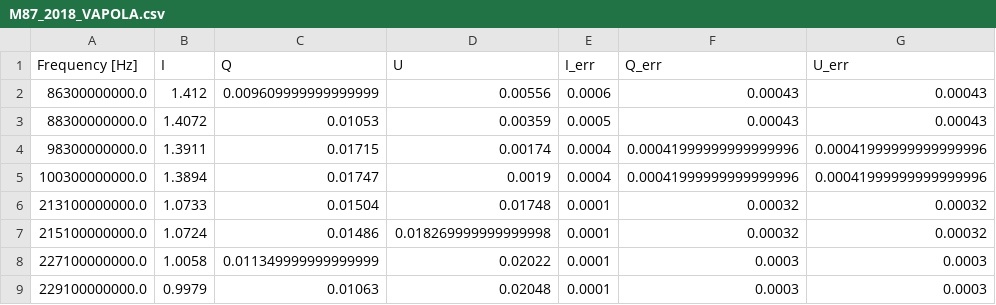
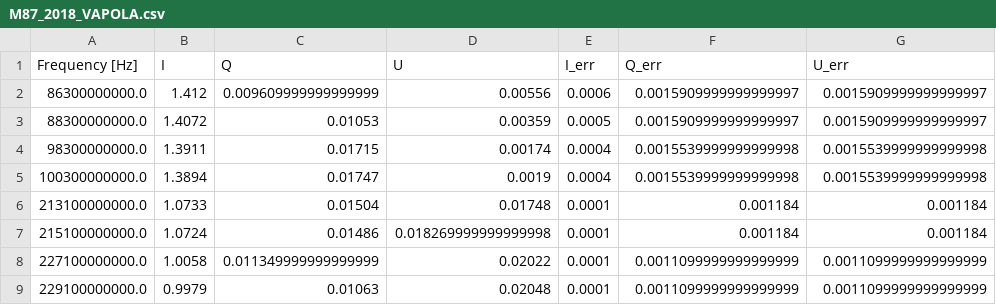
Before and after one commit to medoug7/polvista, a CSV file: assets/data/M87_2018_VAPOLA.csv, drawn as a sheet.

```diff
--- a/assets/data/M87_2018_VAPOLA.csv
+++ b/assets/data/M87_2018_VAPOLA.csv
@@ -1,9 +1,9 @@
 Frequency [Hz],I,Q,U,I_err,Q_err,U_err
-86300000000.0,1.412,0.009609999999999999,0.00556,0.0006,0.00043,0.00043
-88300000000.0,1.4072,0.01053,0.00359,0.0005,0.00043,0.00043
-98300000000.0,1.3911,0.01715,0.00174,0.0004,0.00041999999999999996,0.00041999999999999996
-100300000000.0,1.3894,0.01747,0.0019,0.0004,0.00041999999999999996,0.00041999999999999996
-213100000000.0,1.0733,0.01504,0.01748,0.0001,0.00032,0.00032
-215100000000.0,1.0724,0.01486,0.018269999999999998,0.0001,0.00032,0.00032
-227100000000.0,1.0058,0.011349999999999999,0.02022,0.0001,0.0003,0.0003
-229100000000.0,0.9979,0.01063,0.02048,0.0001,0.0003,0.0003
+86300000000.0,1.412,0.009609999999999999,0.00556,0.0006,0.0015909999999999997,0.0015909999999999997
+88300000000.0,1.4072,0.01053,0.00359,0.0005,0.0015909999999999997,0.0015909999999999997
+98300000000.0,1.3911,0.01715,0.00174,0.0004,0.0015539999999999998,0.0015539999999999998
+100300000000.0,1.3894,0.01747,0.0019,0.0004,0.0015539999999999998,0.0015539999999999998
+213100000000.0,1.0733,0.01504,0.01748,0.0001,0.001184,0.001184
+215100000000.0,1.0724,0.01486,0.018269999999999998,0.0001,0.001184,0.001184
+227100000000.0,1.0058,0.011349999999999999,0.02022,0.0001,0.0011099999999999999,0.0011099999999999999
+229100000000.0,0.9979,0.01063,0.02048,0.0001,0.0011099999999999999,0.0011099999999999999
```
Also changed, not shown: assets/data/3C273_2017_VAPOLA.csv, assets/data/3C279_2017_VAPOLA.csv, 17 other files.
